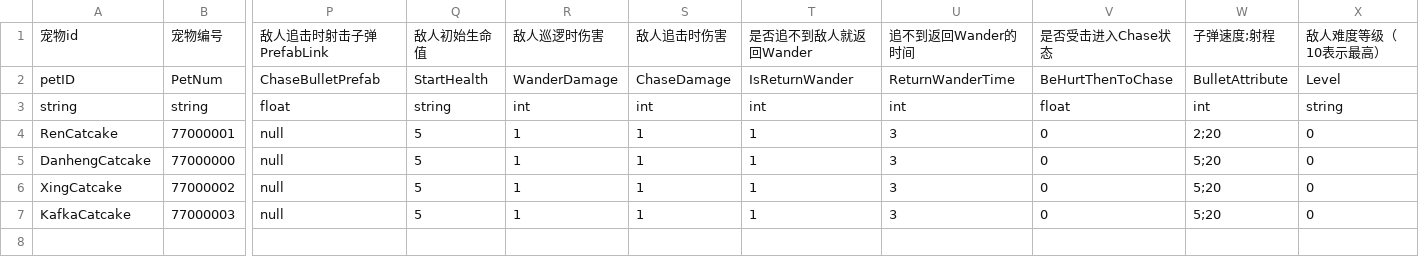
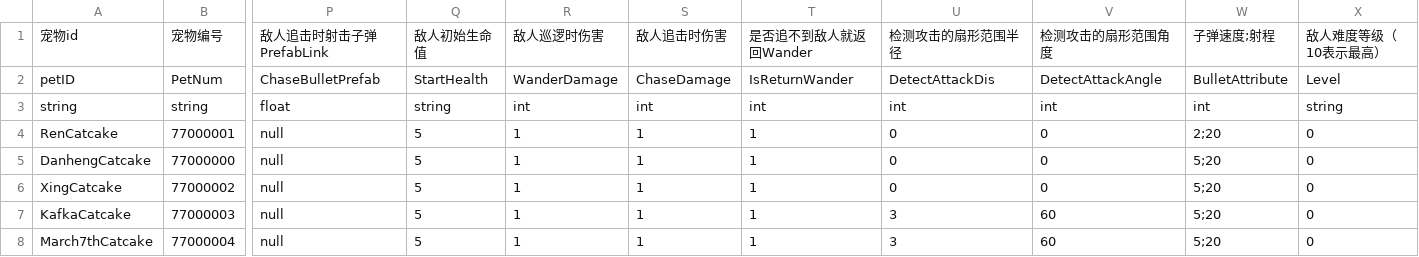
Before and after one commit to YYHHOrganization/GameDemo2024, a CSV file: Assets/Designer/Designer_Tool/CSV2CS/Document/RoguePetCSVFile.csv, drawn as a sheet; only a part is shown, gaps mark what is left out; rows hold the shown columns only; the diff names each change by its address in the sheet, - before the commit and + after, or states it on an @@ line.

```diff
--- a/Assets/Designer/Designer_Tool/CSV2CS/Document/RoguePetCSVFile.csv
+++ b/Assets/Designer/Designer_Tool/CSV2CS/Document/RoguePetCSVFile.csv
-U1: 追不到返回Wander的时间
+U1: 检测攻击的扇形范围半径
-V1: 是否受击进入Chase状态
+V1: 检测攻击的扇形范围角度
-U2: ReturnWanderTime
+U2: DetectAttackDis
-V2: BeHurtThenToChase
+V2: DetectAttackAngle
-V3: float
+V3: int
-U4:U6: 3
+U4:U6: 0
-V7: 0
+V7: 60
+row 8: March7thCatcake | 77000004 | null | 5 | 1 | 1 | 1 | 3 | 60 | 5;20 | 0
```
Also changed, not shown: 41 other files.
